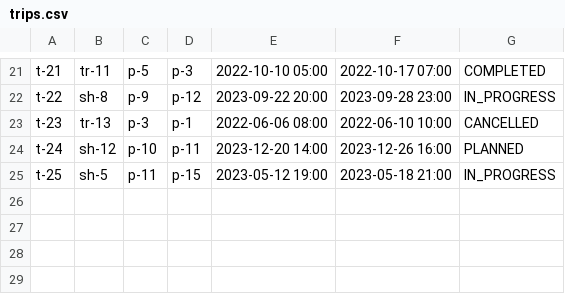
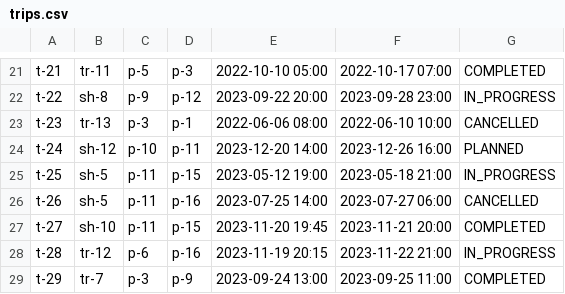
Before and after one commit to VerstappenRB18/COSC2081_LeMen_Assignment3, a CSV file: out/production/COSC2081_LeMen_Assignment3/trips.csv, drawn as a sheet; only a part is shown, gaps mark what is left out.

```diff
--- a/out/production/COSC2081_LeMen_Assignment3/trips.csv
+++ b/out/production/COSC2081_LeMen_Assignment3/trips.csv
@@ -25 +25,5 @@ t-24,sh-12,p-10,p-11,2023-12-20 14:00,2023-12-26 16:00,PLANNED
 t-25,sh-5,p-11,p-15,2023-05-12 19:00,2023-05-18 21:00,IN_PROGRESS
+t-26,sh-5,p-11,p-16,2023-07-25 14:00,2023-07-27 06:00,CANCELLED
+t-27,sh-10,p-11,p-15,2023-11-20 19:45,2023-11-21 20:00,COMPLETED
+t-28,tr-12,p-6,p-16,2023-11-19 20:15,2023-11-22 21:00,IN_PROGRESS
+t-29,tr-7,p-3,p-9,2023-09-24 13:00,2023-09-25 11:00,COMPLETED
```
Also changed, not shown: out/production/COSC2081_LeMen_Assignment3/vehicles.csv, trips.csv, 9 other files.
